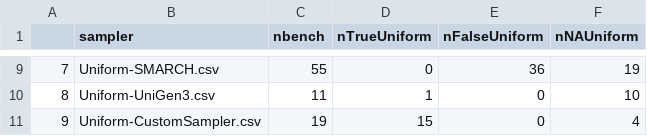
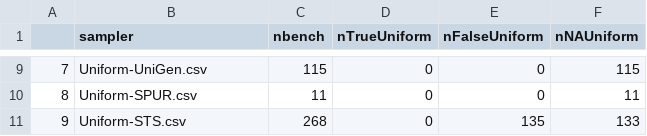
Before and after one commit to FAMILIAR-project/usampling-results, a CSV file: summary-uniformity-samplers.csv, drawn as a sheet; only a part is shown, gaps mark what is left out; the diff covers the shown part only.

```diff
--- a/summary-uniformity-samplers.csv
+++ b/summary-uniformity-samplers.csv
@@ -9,3 +9,3 @@
-7,Uniform-SMARCH.csv,55,0,36,19
-8,Uniform-UniGen3.csv,11,1,0,10
-9,Uniform-CustomSampler.csv,19,15,0,4
+7,Uniform-UniGen.csv,115,0,0,115
+8,Uniform-SPUR.csv,11,0,0,11
+9,Uniform-STS.csv,268,0,135,133
```
Also changed, not shown: 30 edited cells elsewhere in this file, 3 other files.
